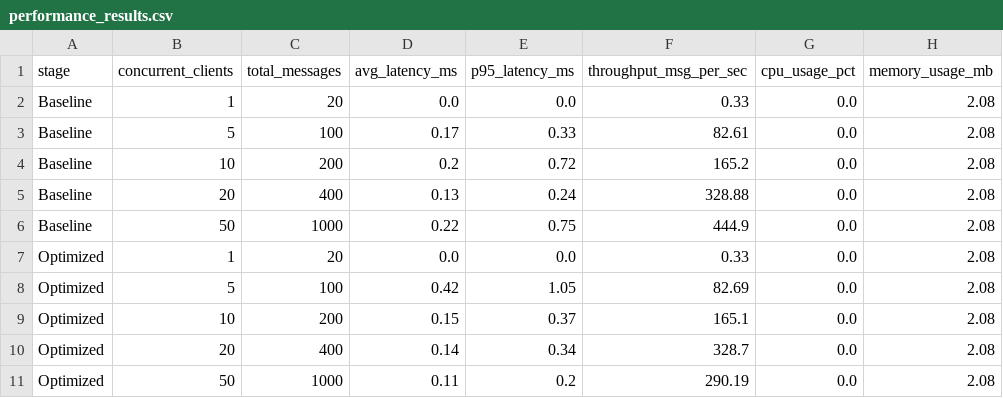
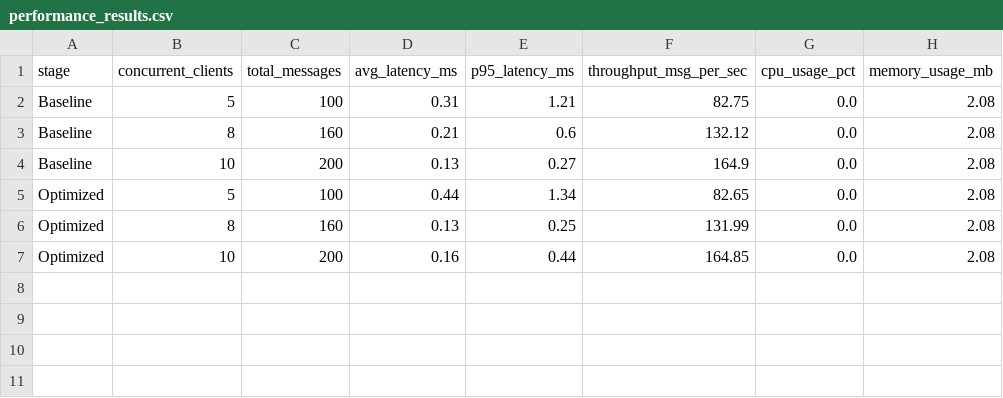
Before and after one commit to inNitinGIT/ISEA-Phase3-TezpurUniversity-CSB24047, a CSV file: CSB24047_NITIN_ROY_ASSIGNMENT7/performance_results.csv, drawn as a sheet.

Commit message:
updating changes

```diff
--- a/CSB24047_NITIN_ROY_ASSIGNMENT7/performance_results.csv
+++ b/CSB24047_NITIN_ROY_ASSIGNMENT7/performance_results.csv
@@ -1,11 +1,7 @@
 stage,concurrent_clients,total_messages,avg_latency_ms,p95_latency_ms,throughput_msg_per_sec,cpu_usage_pct,memory_usage_mb
-Baseline,1,20,0.0,0.0,0.33,0.0,2.08
-Baseline,5,100,0.17,0.33,82.61,0.0,2.08
-Baseline,10,200,0.2,0.72,165.2,0.0,2.08
-Baseline,20,400,0.13,0.24,328.88,0.0,2.08
-Baseline,50,1000,0.22,0.75,444.9,0.0,2.08
-Optimized,1,20,0.0,0.0,0.33,0.0,2.08
-Optimized,5,100,0.42,1.05,82.69,0.0,2.08
-Optimized,10,200,0.15,0.37,165.1,0.0,2.08
-Optimized,20,400,0.14,0.34,328.7,0.0,2.08
-Optimized,50,1000,0.11,0.2,290.19,0.0,2.08
+Baseline,5,100,0.31,1.21,82.75,0.0,2.08
+Baseline,8,160,0.21,0.6,132.12,0.0,2.08
+Baseline,10,200,0.13,0.27,164.9,0.0,2.08
+Optimized,5,100,0.44,1.34,82.65,0.0,2.08
+Optimized,8,160,0.13,0.25,131.99,0.0,2.08
+Optimized,10,200,0.16,0.44,164.85,0.0,2.08
```
